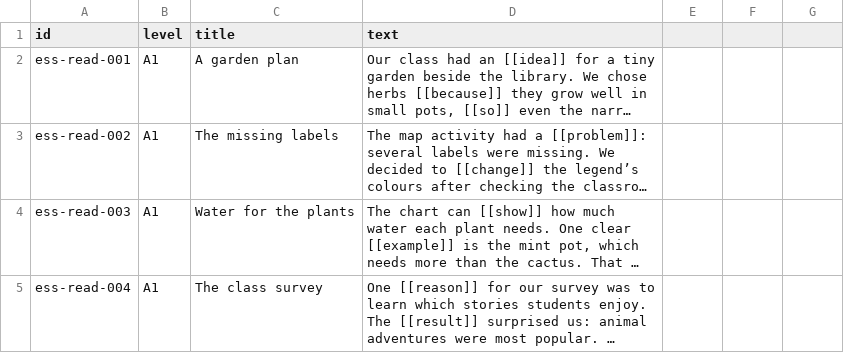
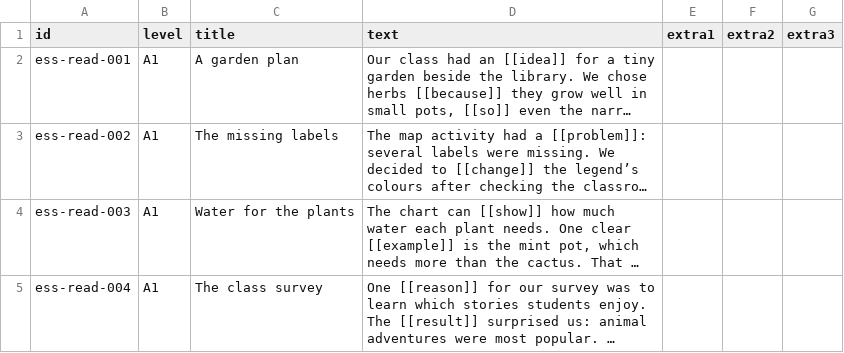
Before and after one commit to MrStep2002/academicenglishapp, a CSV file: content/essentials/reads.csv, drawn as a sheet; only a part is shown; long unchanged cells end in …; the diff names each change by its address in the sheet, - before the commit and + after, or states it on an @@ line.

```diff
--- a/content/essentials/reads.csv
+++ b/content/essentials/reads.csv
-E1: (empty)
+E1: extra1
-F1: (empty)
+F1: extra2
-G1: (empty)
+G1: extra3
```
Also changed, not shown: content/descriptive/reads.csv, content/representation/reads.csv, 31 other files.
